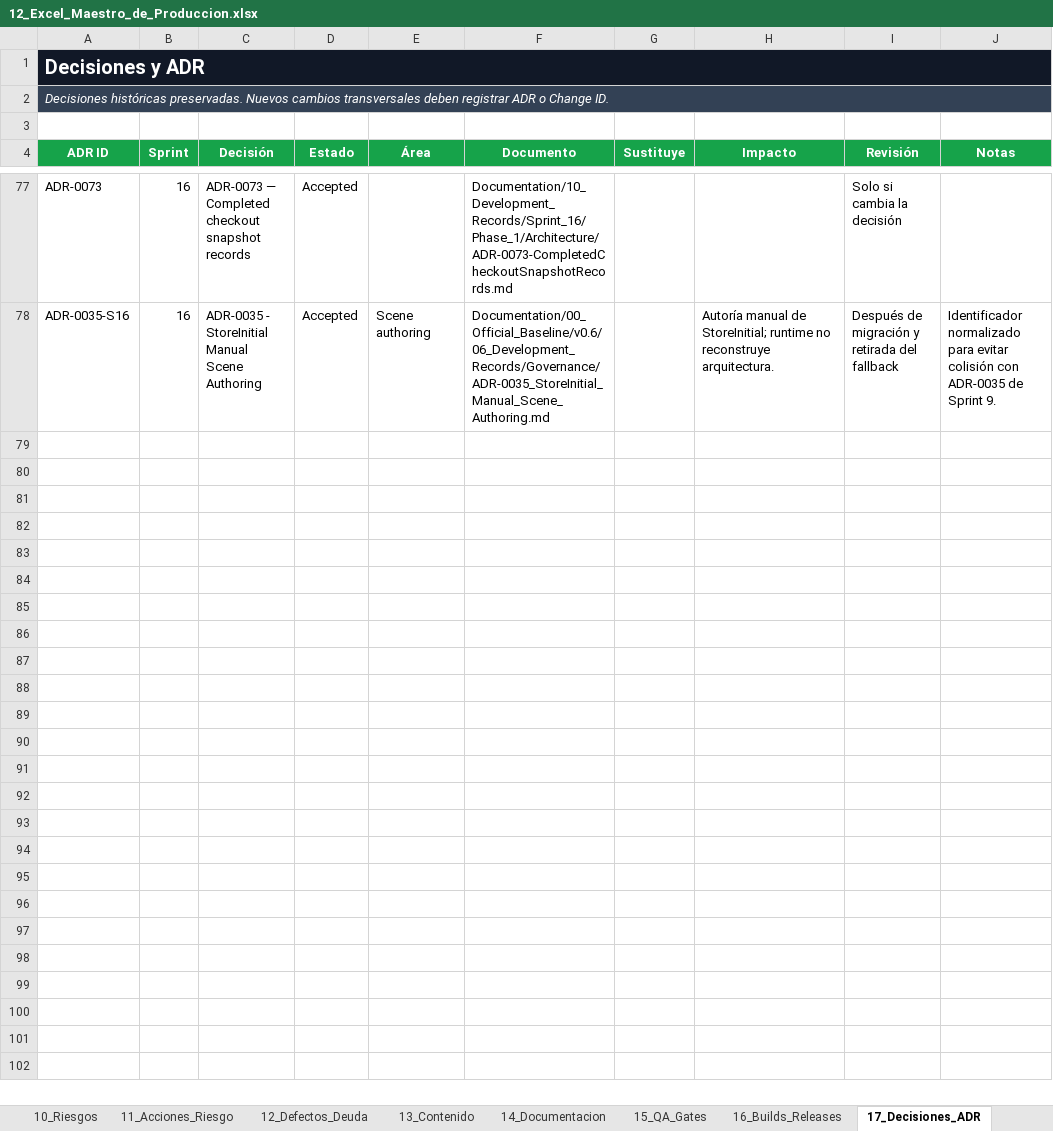
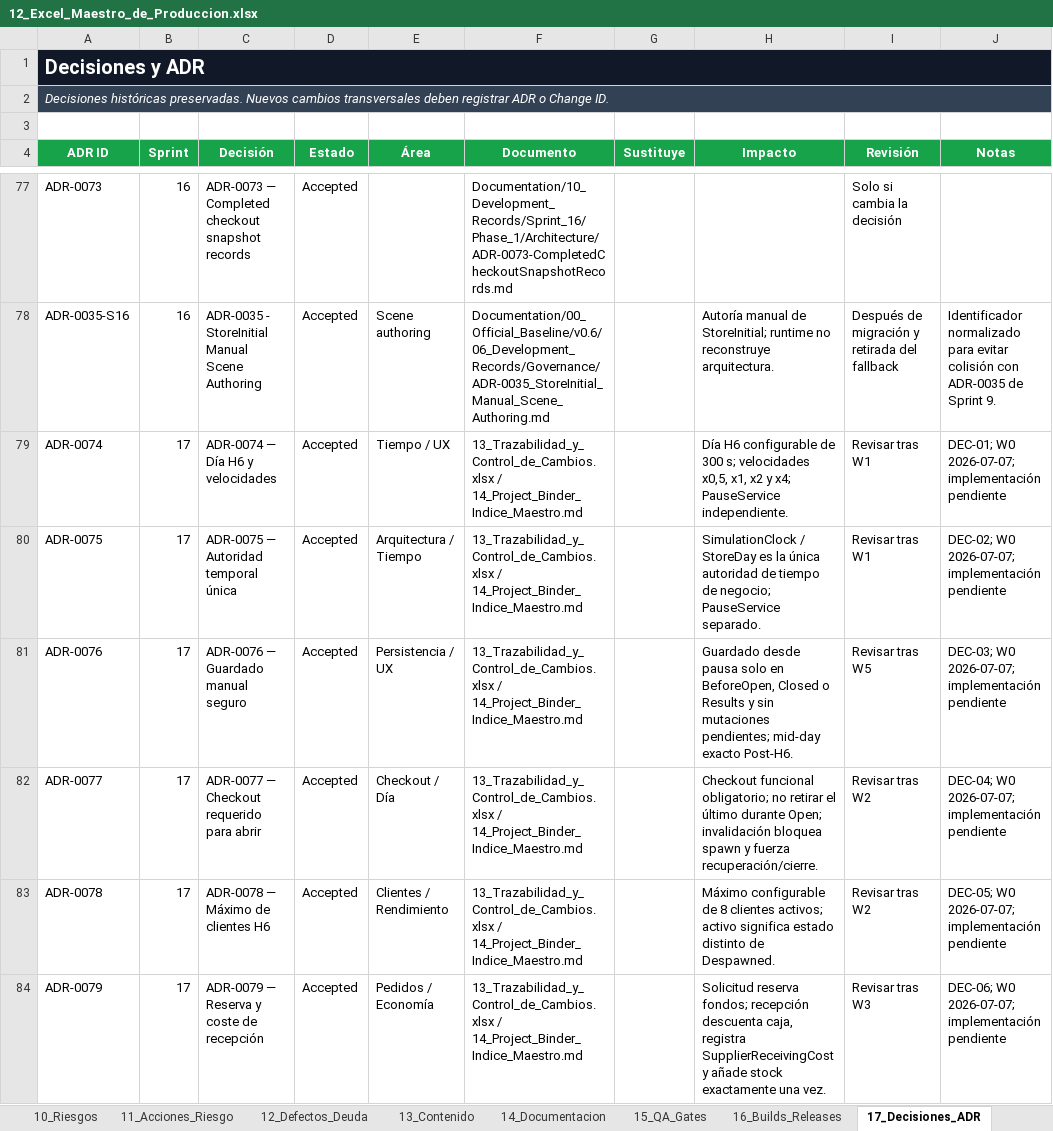
Before and after one commit to BLRochaGonzalez93/U012_CartridgeAndCloud, an Excel workbook: Documentation/04_Production_QA_and_Traceability/12_Excel_Maestro_de_Produccion.xlsx, sheet 17_Decisiones_ADR, drawn as a sheet; only a part is shown, gaps mark what is left out; values as stored, in another font and other column widths than the file's, no borders; table styles not drawn; the diff covers the shown part only; the diff names each change by its address in the sheet, - before the commit and + after, or states it on an @@ line.

```diff
--- a/Documentation/04_Production_QA_and_Traceability/12_Excel_Maestro_de_Produccion.xlsx (sheet 17_Decisiones_ADR)
+++ b/Documentation/04_Production_QA_and_Traceability/12_Excel_Maestro_de_Produccion.xlsx (sheet 17_Decisiones_ADR)
+row 79: ADR-0074 | 17 | ADR-0074 — Día H6 y velocidades | Accepted | Tiempo / UX | 13_Trazabilidad_y_Control_de_Cambios.xlsx / 14_Project_Binder_Indice_Maestro.md |  | Día H6 configurable de 300 s; velocidades x0,5, x1, x2 y x4; PauseService independiente. | Revisar tras W1 | DEC-01; W0 2026-07-07; implementación pendiente
+row 80: ADR-0075 | 17 | ADR-0075 — Autoridad temporal única | Accepted | Arquitectura / Tiempo | 13_Trazabilidad_y_Control_de_Cambios.xlsx / 14_Project_Binder_Indice_Maestro.md |  | SimulationClock / StoreDay es la única autoridad de tiempo de negocio; PauseService separado. | Revisar tras W1 | DEC-02; W0 2026-07-07; implementación pendiente
+row 81: ADR-0076 | 17 | ADR-0076 — Guardado manual seguro | Accepted | Persistencia / UX | 13_Trazabilidad_y_Control_de_Cambios.xlsx / 14_Project_Binder_Indice_Maestro.md |  | Guardado desde pausa solo en BeforeOpen, Closed o Results y sin mutaciones pendientes; mid-day exacto Post-H6. | Revisar tras W5 | DEC-03; W0 2026-07-07; implementación pendiente
+row 82: ADR-0077 | 17 | ADR-0077 — Checkout requerido para abrir | Accepted | Checkout / Día | 13_Trazabilidad_y_Control_de_Cambios.xlsx / 14_Project_Binder_Indice_Maestro.md |  | Checkout funcional obligatorio; no retirar el último durante Open; invalidación bloquea spawn y fuerza recuperación/cierre. | Revisar tras W2 | DEC-04; W0 2026-07-07; implementación pendiente
+row 83: ADR-0078 | 17 | ADR-0078 — Máximo de clientes H6 | Accepted | Clientes / Rendimiento | 13_Trazabilidad_y_Control_de_Cambios.xlsx / 14_Project_Binder_Indice_Maestro.md |  | Máximo configurable de 8 clientes activos; activo significa estado distinto de Despawned. | Revisar tras W2 | DEC-05; W0 2026-07-07; implementación pendiente
+row 84: ADR-0079 | 17 | ADR-0079 — Reserva y coste de recepción | Accepted | Pedidos / Economía | 13_Trazabilidad_y_Control_de_Cambios.xlsx / 14_Project_Binder_Indice_Maestro.md |  | Solicitud reserva fondos; recepción descuenta caja, registra SupplierReceivingCost y añade stock exactamente una vez. | Revisar tras W3 | DEC-06; W0 2026-07-07; implementación pendiente
```
Also changed, not shown: 6 added rows elsewhere in this sheet, sheet 01_Dashboard, sheet 25_Control_Cambios, sheet 03_Sprints, sheet 06_Sprint_17_H6, other sheet tabs, charts or pictures, Documentation/00_Governance_and_Navigation/32_Documentation_Baseline_Manifest.xlsx, Documentation/04_Production_QA_and_Traceability/08_QA_Testing_Matrix.xlsx, 41 other files.
